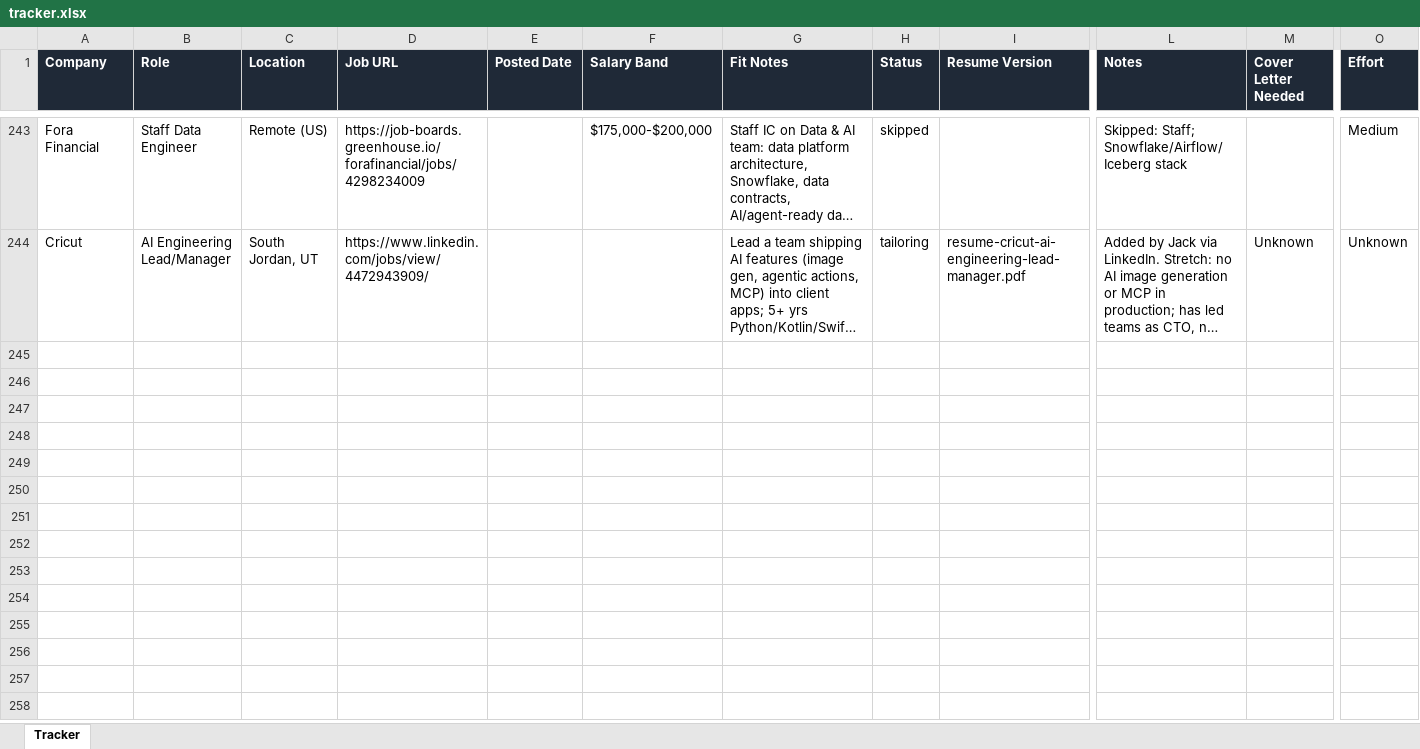
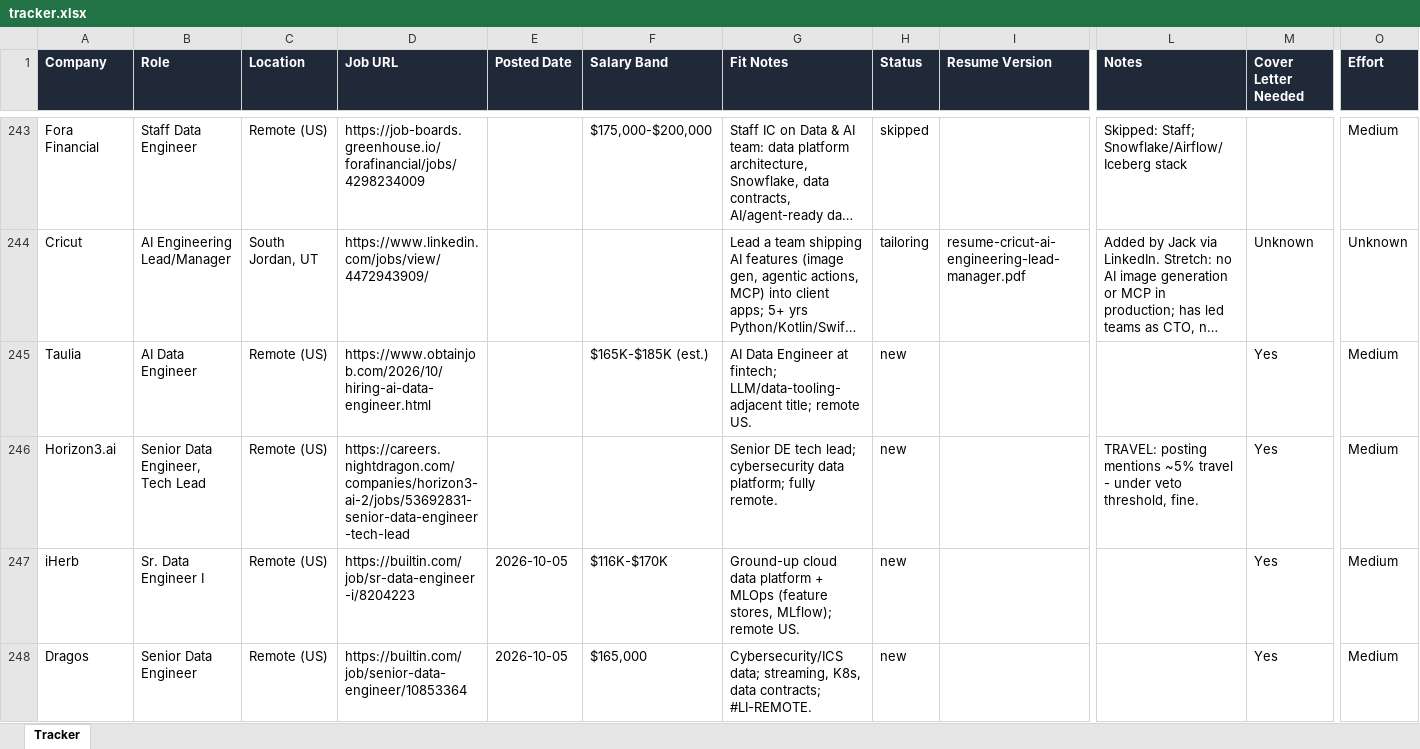
Before and after one commit to jacksturt/job-search, an Excel workbook: tracker.xlsx, sheet Tracker, drawn as a sheet; only a part is shown, gaps mark what is left out; long unchanged cells end in …; values as stored, in another font and other column widths than the file's, no borders; rows hold the shown columns only; the diff covers the shown part only; the diff names each change by its address in the sheet, - before the commit and + after, or states it on an @@ line.

Commit message:
Add 8 verified remote data/ML-infra leads from 2026-10-05 sweep (LinkedIn-heavy)

```diff
--- a/tracker.xlsx (sheet Tracker)
+++ b/tracker.xlsx (sheet Tracker)
+row 245: Taulia | AI Data Engineer | Remote (US) | https://www.obtainjob.com/2026/10/hiring-ai-data-engineer.html |  | $165K-$185K (est.) | AI Data Engineer at fintech; LLM/data-tooling-adjacent title; remote US. | new |  |  | Yes | Medium
+row 246: Horizon3.ai | Senior Data Engineer, Tech Lead | Remote (US) | https://careers.nightdragon.com/companies/horizon3-ai-2/jobs/53692831-senior-data-engineer-tech-lead |  |  | Senior DE tech lead; cybersecurity data platform; fully remote. | new |  | TRAVEL: posting mentions ~5% travel - under veto threshold, fine. | Yes | Medium
+row 247: iHerb | Sr. Data Engineer I | Remote (US) | https://builtin.com/job/sr-data-engineer-i/8204223 | 2026-10-05 | $116K-$170K | Ground-up cloud data platform + MLOps (feature stores, MLflow); remote US. | new |  |  | Yes | Medium
+row 248: Dragos | Senior Data Engineer | Remote (US) | https://builtin.com/job/senior-data-engineer/10853364 | 2026-10-05 | $165,000 | Cybersecurity/ICS data; streaming, K8s, data contracts; #LI-REMOTE. | new |  |  | Yes | Medium
```
Also changed, not shown: 4 added rows elsewhere in this sheet.
